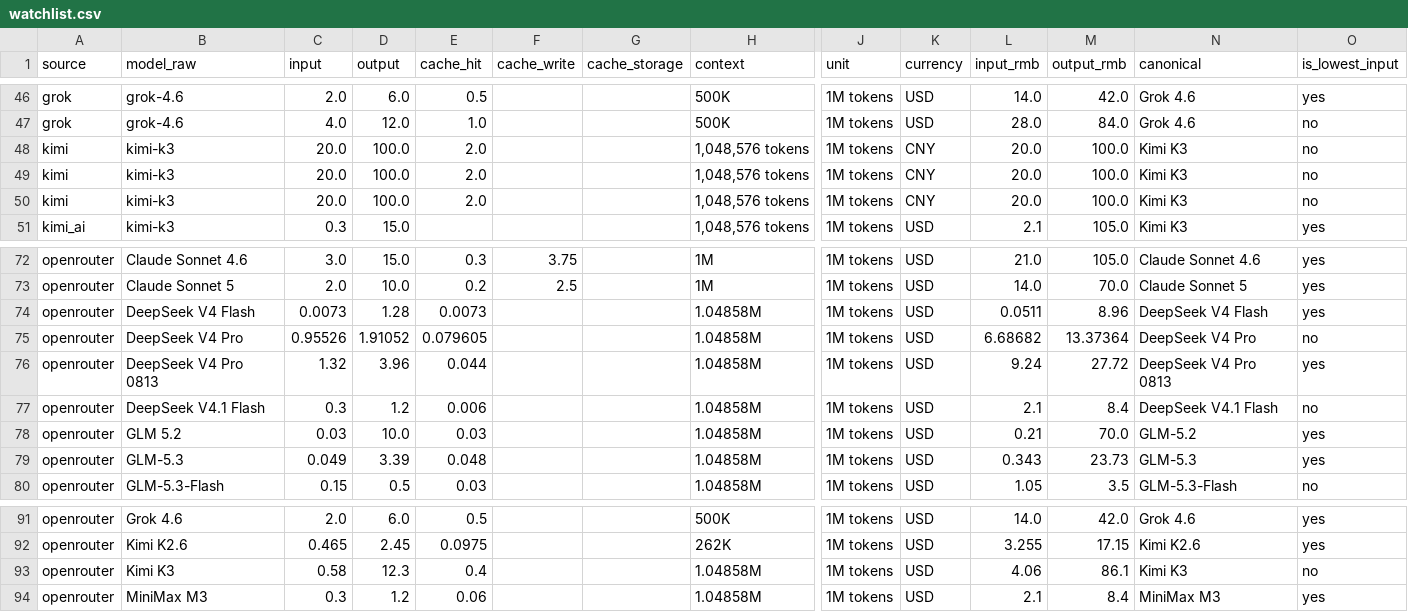
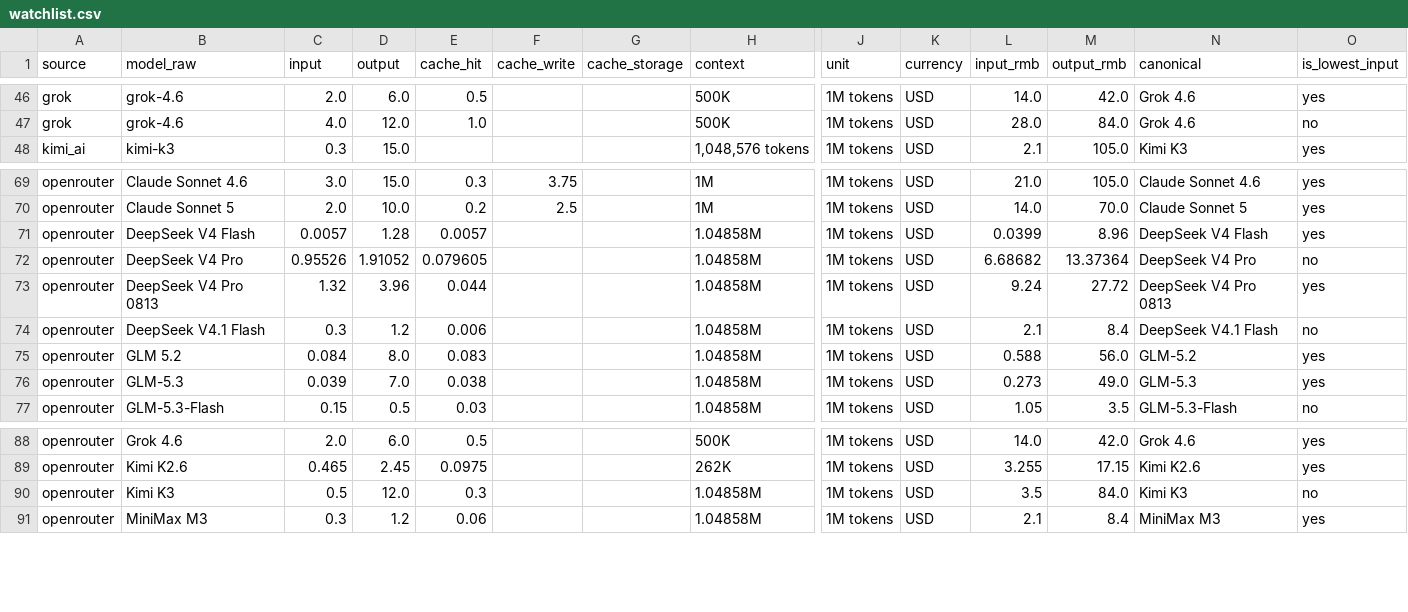
Before and after one commit to lzc0403/token-pricing-scraper, a CSV file: data/watchlist.csv, drawn as a sheet; only a part is shown, gaps mark what is left out; removed rows and columns are numbered as before the commit, all else as after; rows hold the shown columns only; the diff names each change by its address in the sheet, - before the commit and + after, or states it on an @@ line.

```diff
--- a/data/watchlist.csv
+++ b/data/watchlist.csv
-row 48: kimi | kimi-k3 | 20.0 | 100.0 | 2.0 |  |  | 1,048,576 tokens | 1M tokens | CNY | 20.0 | 100.0 | Kimi K3 | no
-row 49: kimi | kimi-k3 | 20.0 | 100.0 | 2.0 |  |  | 1,048,576 tokens | 1M tokens | CNY | 20.0 | 100.0 | Kimi K3 | no
-row 50: kimi | kimi-k3 | 20.0 | 100.0 | 2.0 |  |  | 1,048,576 tokens | 1M tokens | CNY | 20.0 | 100.0 | Kimi K3 | no
-C71 (input): 0.0073
+C71 (input): 0.0057
-E71 (cache_hit): 0.0073
+E71 (cache_hit): 0.0057
-L71 (input_rmb): 0.0511
+L71 (input_rmb): 0.0399
-C75 (input): 0.03
+C75 (input): 0.084
-D75 (output): 10.0
+D75 (output): 8.0
-E75 (cache_hit): 0.03
+E75 (cache_hit): 0.083
-L75 (input_rmb): 0.21
+L75 (input_rmb): 0.588
-M75 (output_rmb): 70.0
+M75 (output_rmb): 56.0
-C76 (input): 0.049
+C76 (input): 0.039
-D76 (output): 3.39
+D76 (output): 7.0
-E76 (cache_hit): 0.048
+E76 (cache_hit): 0.038
-L76 (input_rmb): 0.343
+L76 (input_rmb): 0.273
-M76 (output_rmb): 23.73
+M76 (output_rmb): 49.0
-C90 (input): 0.58
+C90 (input): 0.5
-D90 (output): 12.3
+D90 (output): 12.0
-E90 (cache_hit): 0.4
+E90 (cache_hit): 0.3
-L90 (input_rmb): 4.06
+L90 (input_rmb): 3.5
-M90 (output_rmb): 86.1
+M90 (output_rmb): 84.0
```
Also changed, not shown: data/prices.csv, 13 other files.
